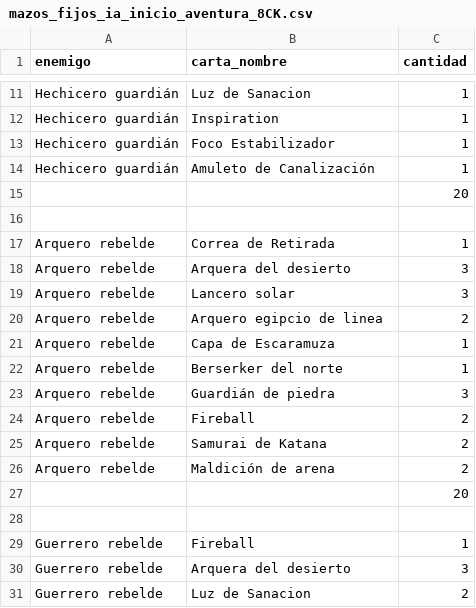
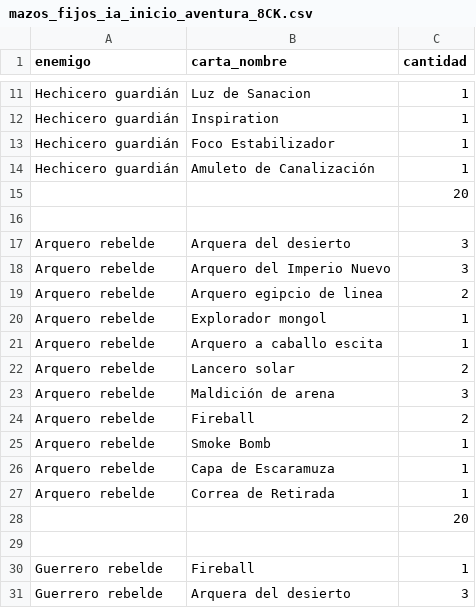
Before and after one commit to Elberlord/Hallvalla, a CSV file: docs/mazos_fijos_ia_inicio_aventura_8CK.csv, drawn as a sheet; only a part is shown, gaps mark what is left out; the shorter side is filled out with more unchanged rows.

```diff
--- a/docs/mazos_fijos_ia_inicio_aventura_8CK.csv
+++ b/docs/mazos_fijos_ia_inicio_aventura_8CK.csv
@@ -16,12 +16,13 @@ Hechicero guardián,Amuleto de Canalización,1
 ,,
+Arquero rebelde,Arquera del desierto,3
+Arquero rebelde,Arquero del Imperio Nuevo,3
+Arquero rebelde,Arquero egipcio de linea,2
+Arquero rebelde,Explorador mongol,1
+Arquero rebelde,Arquero a caballo escita,1
+Arquero rebelde,Lancero solar,2
+Arquero rebelde,Maldición de arena,3
+Arquero rebelde,Fireball,2
+Arquero rebelde,Smoke Bomb,1
+Arquero rebelde,Capa de Escaramuza,1
 Arquero rebelde,Correa de Retirada,1
-Arquero rebelde,Arquera del desierto,3
-Arquero rebelde,Lancero solar,3
-Arquero rebelde,Arquero egipcio de linea,2
-Arquero rebelde,Capa de Escaramuza,1
-Arquero rebelde,Berserker del norte,1
-Arquero rebelde,Guardián de piedra,3
-Arquero rebelde,Fireball ,2
-Arquero rebelde,Samurai de Katana,2
-Arquero rebelde,Maldición de arena,2
 ,,20
```
Also changed, not shown: 3 other files.
